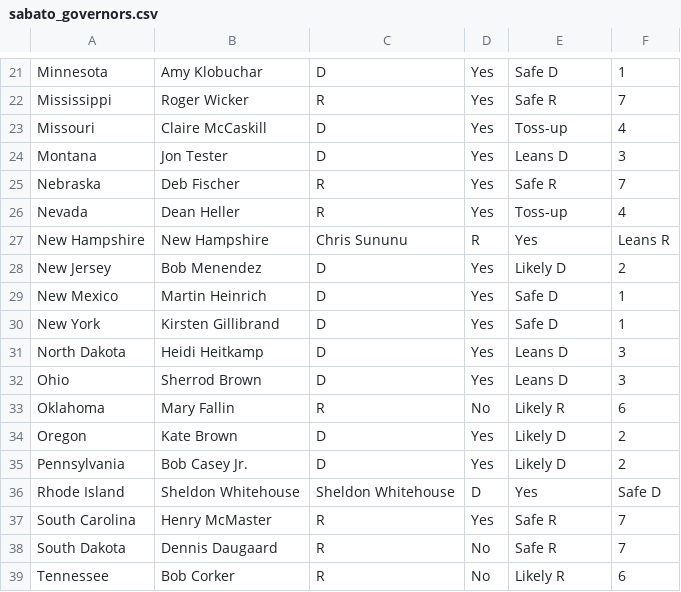
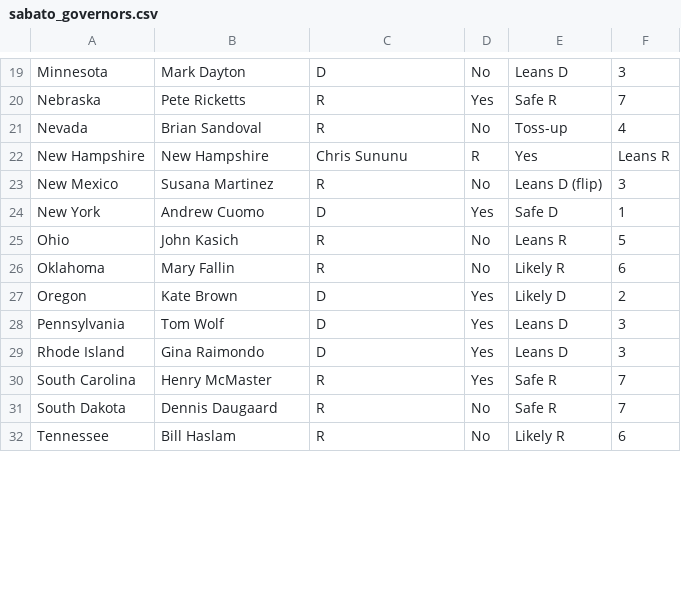
Before and after one commit to xaelleone/election-2018, a CSV file: scrapers/sabato_governors.csv, drawn as a sheet; only a part is shown, gaps mark what is left out; removed rows and columns are numbered as before the commit, all else as after; the diff covers the shown part only; the diff names each change by its address in the sheet, - before the commit and + after, or states it on an @@ line.

```diff
--- a/scrapers/sabato_governors.csv
+++ b/scrapers/sabato_governors.csv
-B19: Amy Klobuchar
+B19: Mark Dayton
-D19: Yes
+D19: No
-E19: Safe D
+E19: Leans D
-F19: 1
+F19: 3
-row 22: Mississippi | Roger Wicker | R | Yes | Safe R | 7
-row 23: Missouri | Claire McCaskill | D | Yes | Toss-up | 4
-row 24: Montana | Jon Tester | D | Yes | Leans D | 3
-B20: Deb Fischer
+B20: Pete Ricketts
-B21: Dean Heller
+B21: Brian Sandoval
-D21: Yes
+D21: No
-row 28: New Jersey | Bob Menendez | D | Yes | Likely D | 2
-B23: Martin Heinrich
+B23: Susana Martinez
-C23: D
+C23: R
-D23: Yes
+D23: No
-E23: Safe D
+E23: Leans D (flip)
-F23: 1
+F23: 3
-B24: Kirsten Gillibrand
+B24: Andrew Cuomo
-row 31: North Dakota | Heidi Heitkamp | D | Yes | Leans D | 3
-B25: Sherrod Brown
+B25: John Kasich
-C25: D
+C25: R
-D25: Yes
+D25: No
-E25: Leans D
+E25: Leans R
-F25: 3
+F25: 5
-B28: Bob Casey Jr.
+B28: Tom Wolf
-E28: Likely D
+E28: Leans D
-F28: 2
+F28: 3
-B29: Sheldon Whitehouse
+B29: Gina Raimondo
-C29: Sheldon Whitehouse
+C29: D
-D29: D
+D29: Yes
-E29: Yes
+E29: Leans D
-F29: Safe D
+F29: 3
-B32: Bob Corker
+B32: Bill Haslam
```
Also changed, not shown: 6 removed rows and 45 edited cells elsewhere in this file, 4 other files.
